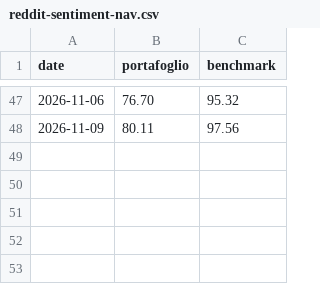
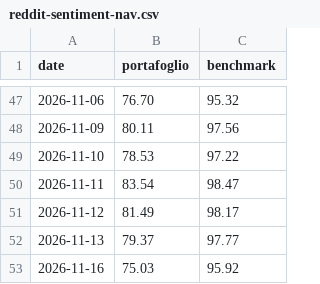
Before and after one commit to TylerD1917/SmartMoneyLab, a CSV file: public/tools/reddit-sentiment-nav.csv, drawn as a sheet; only a part is shown, gaps mark what is left out; the diff names each change by its address in the sheet, - before the commit and + after, or states it on an @@ line.

```diff
--- a/public/tools/reddit-sentiment-nav.csv
+++ b/public/tools/reddit-sentiment-nav.csv
+row 49: 2026-11-10 | 78.53 | 97.22
+row 50: 2026-11-11 | 83.54 | 98.47
+row 51: 2026-11-12 | 81.49 | 98.17
+row 52: 2026-11-13 | 79.37 | 97.77
+row 53: 2026-11-16 | 75.03 | 95.92
```
Also changed, not shown: 1 other file.
